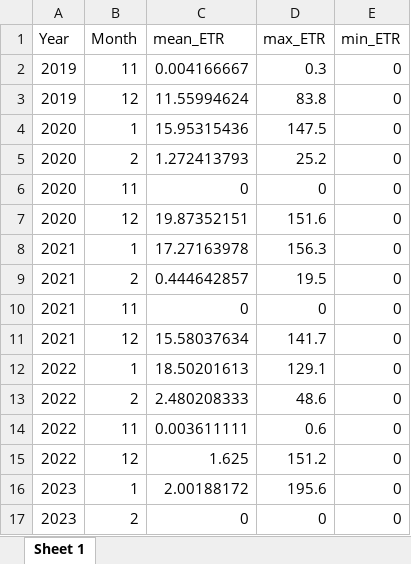
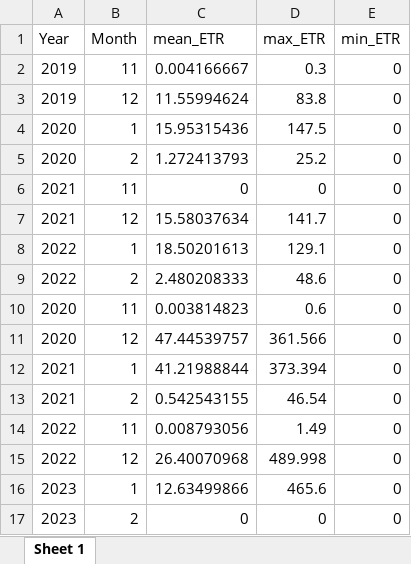
Before and after one commit to Ainhoa-Jimenez/dissertation, an Excel workbook: stats/austroplaca/month_ETR_stats_X3.xlsx, sheet Sheet 1, drawn as a sheet; values as stored, in another font and other column widths than the file's, no borders; removed rows and columns are numbered as before the commit, all else as after; the diff names each change by its address in the sheet, - before the commit and + after, or states it on an @@ line.

```diff
--- a/stats/austroplaca/month_ETR_stats_X3.xlsx (sheet Sheet 1)
+++ b/stats/austroplaca/month_ETR_stats_X3.xlsx (sheet Sheet 1)
-row 6: 2020 | 11 | 0 | 0 | 0
-row 7: 2020 | 12 | 19.87352151 | 151.6 | 0
-row 8: 2021 | 1 | 17.27163978 | 156.3 | 0
-row 9: 2021 | 2 | 0.444642857 | 19.5 | 0
+row 10: 2020 | 11 | 0.003814823 | 0.6 | 0
+row 11: 2020 | 12 | 47.44539757 | 361.566 | 0
+row 12: 2021 | 1 | 41.21988844 | 373.394 | 0
+row 13: 2021 | 2 | 0.542543155 | 46.54 | 0
-C14 (mean_ETR): 0.003611111
+C14 (mean_ETR): 0.008793056
-D14 (max_ETR): 0.6
+D14 (max_ETR): 1.49
-C15 (mean_ETR): 1.625
+C15 (mean_ETR): 26.40070968
-D15 (max_ETR): 151.2
+D15 (max_ETR): 489.998
-C16 (mean_ETR): 2.00188172
+C16 (mean_ETR): 12.63499866
-D16 (max_ETR): 195.6
+D16 (max_ETR): 465.6
```
Also changed, not shown: stats/austroplaca/month_Y_stats_X3.xlsx, stats/bryum/mean_measuring_active_yield_moss_monthly.xlsx, 52 other files.
